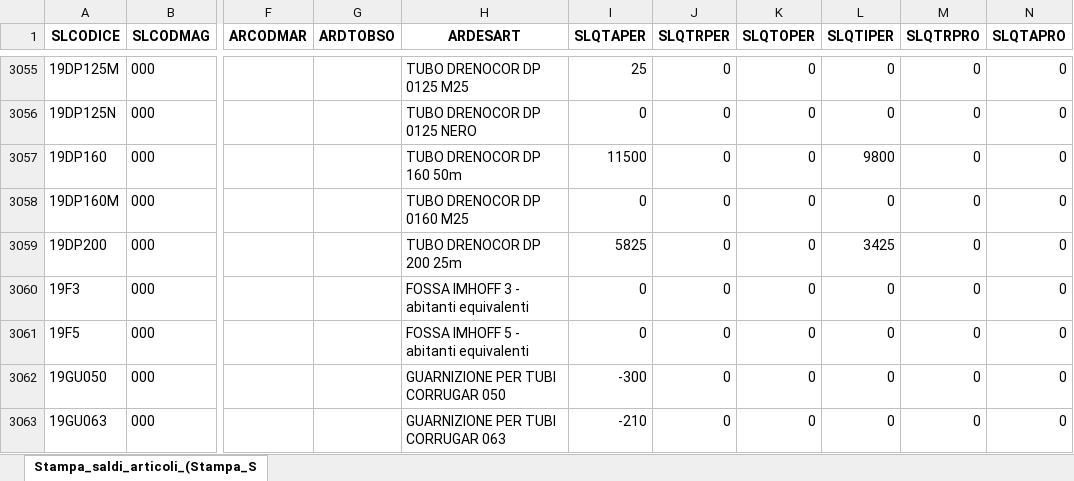
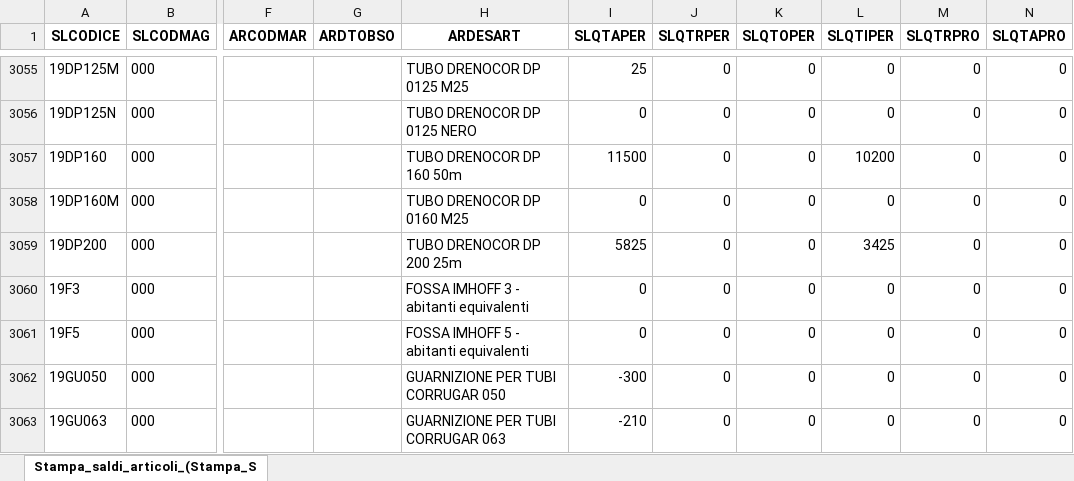
Before and after one commit to Riccini/giacenze-magazzino, an Excel workbook: Stampa_saldi_articoli_(Stampa_Saldi_Contabili_Articoli).xlsx, sheet Stampa_saldi_articoli_(Stampa_S, drawn as a sheet; only a part is shown, gaps mark what is left out; values as stored, in another font and other column widths than the file's, no borders; the diff names each change by its address in the sheet, - before the commit and + after, or states it on an @@ line.

Commit message:
Aggiornamento automatico 13/11/2026 08:39

```diff
--- a/Stampa_saldi_articoli_(Stampa_Saldi_Contabili_Articoli).xlsx (sheet Stampa_saldi_articoli_(Stampa_S)
+++ b/Stampa_saldi_articoli_(Stampa_Saldi_Contabili_Articoli).xlsx (sheet Stampa_saldi_articoli_(Stampa_S)
-L3057 (SLQTIPER): 9800
+L3057 (SLQTIPER): 10200
```
